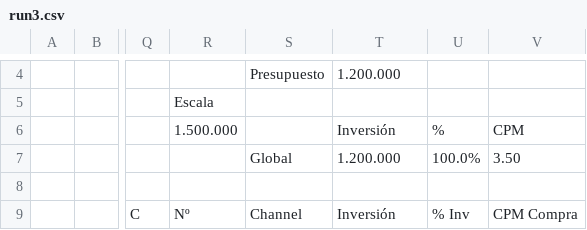
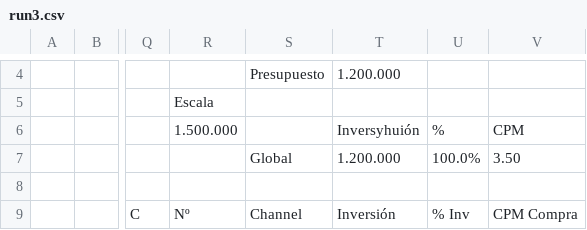
Before and after one commit to algalian/optimizer, a CSV file: run3.csv, drawn as a sheet; only a part is shown, gaps mark what is left out; the diff names each change by its address in the sheet, - before the commit and + after, or states it on an @@ line.

```diff
--- a/run3.csv
+++ b/run3.csv
-T6: Inversión
+T6: Inversyhuión
```
Also changed, not shown: 3 other files.
